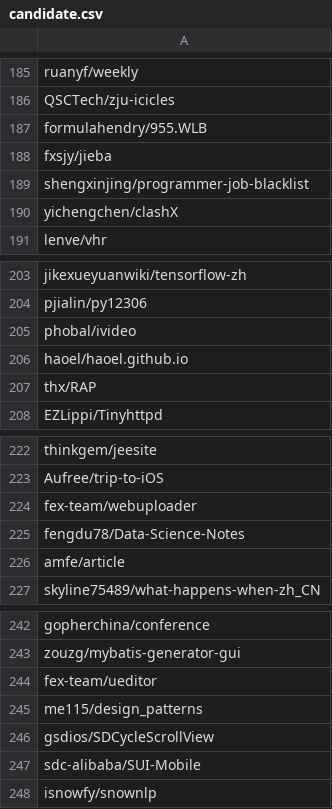
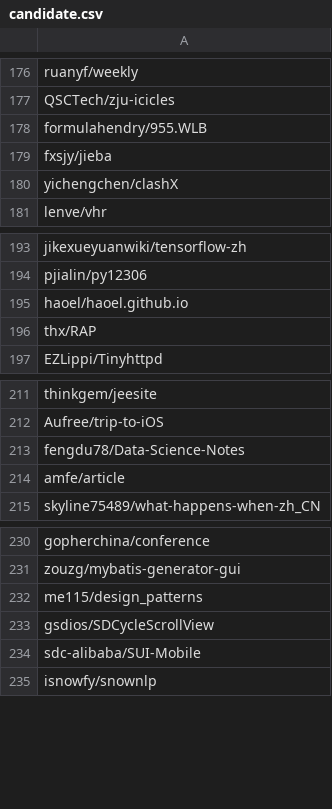
Before and after one commit to 3rcode/commit-classification, a CSV file: statistic/candidate.csv, drawn as a sheet; only a part is shown, gaps mark what is left out; the diff covers the shown part only.

```diff
--- a/statistic/candidate.csv
+++ b/statistic/candidate.csv
@@ -188,3 +179,2 @@ formulahendry/955.WLB
 fxsjy/jieba
-shengxinjing/programmer-job-blacklist
 yichengchen/clashX
@@ -204,3 +194,2 @@ jikexueyuanwiki/tensorflow-zh
 pjialin/py12306
-phobal/ivideo
 haoel/haoel.github.io
@@ -223,3 +212,2 @@ thinkgem/jeesite
 Aufree/trip-to-iOS
-fex-team/webuploader
 fengdu78/Data-Science-Notes
@@ -243,3 +231,2 @@ gopherchina/conference
 zouzg/mybatis-generator-gui
-fex-team/ueditor
 me115/design_patterns
```
Also changed, not shown: 9 removed rows, 161 moved rows and 3 edited cells elsewhere in this file, statistic/left_active_repos.csv, statistic/left_repos.csv, 13 other files.
